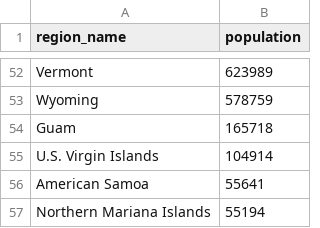
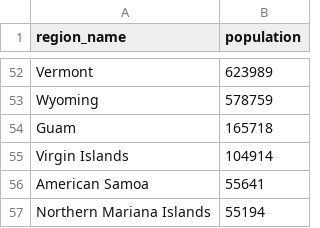
Before and after one commit to atugores/covid19gram, a CSV file: data/us_population.csv, drawn as a sheet; only a part is shown, gaps mark what is left out.

```diff
--- a/data/us_population.csv
+++ b/data/us_population.csv
@@ -54,3 +54,3 @@ Wyoming,578759
 Guam,165718
-U.S. Virgin Islands,104914
+Virgin Islands,104914
 American Samoa,55641
```
Also changed, not shown: data/canada_population.csv, data/india_population.csv, 1 other file.
